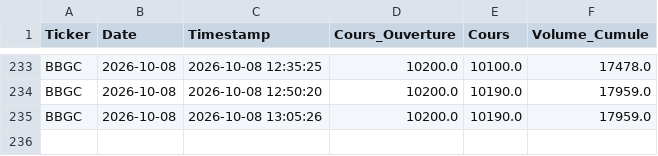
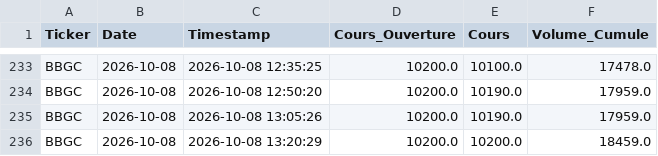
Before and after one commit to dkonanjp/dbbrvm, a CSV file: dbintraday/BBGC.csv, drawn as a sheet; only a part is shown, gaps mark what is left out; the diff names each change by its address in the sheet, - before the commit and + after, or states it on an @@ line.

```diff
--- a/dbintraday/BBGC.csv
+++ b/dbintraday/BBGC.csv
+row 236: BBGC | 2026-10-08 | 2026-10-08 13:20:29 | 10200.0 | 10200.0 | 18459.0
```
Also changed, not shown: dbintraday/BOAC.csv, dbintraday/CBIBF.csv, 46 other files.
